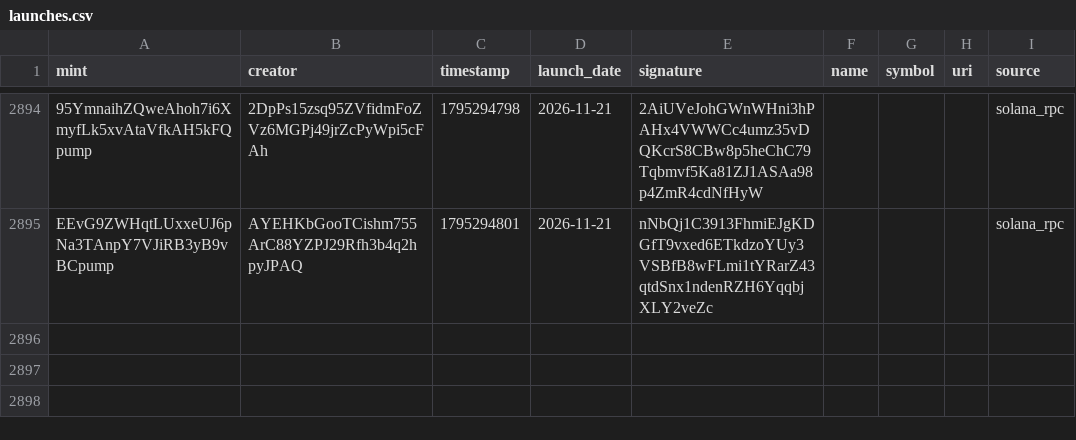
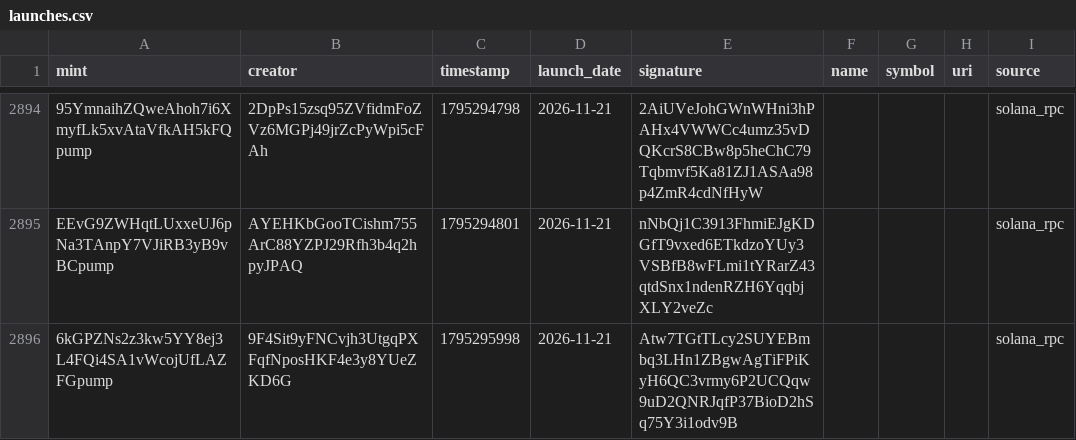
Before and after one commit to 01tsos/pumpfun-data, a CSV file: data/launches.csv, drawn as a sheet; only a part is shown, gaps mark what is left out; the diff names each change by its address in the sheet, - before the commit and + after, or states it on an @@ line.

Commit message:
Auto-update launches

```diff
--- a/data/launches.csv
+++ b/data/launches.csv
+row 2896: 6kGPZNs2z3kw5YY8ej3L4FQi4SA1vWcojUfLAZFGpump | 9F4Sit9yFNCvjh3UtgqPXFqfNposHKF4e3y8YUeZKD6G | 1795295998 | 2026-11-21 | Atw7TGtTLcy2SUYEBmbq3LHn1ZBgwAgTiFPiKyH6QC3vrmy6P2UCQqw9uD2QNRJqfP37BioD2hSq75Y3i1odv9B |  |  |  | solana_rpc
```
